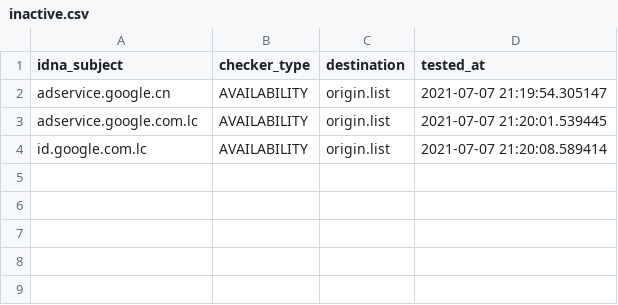
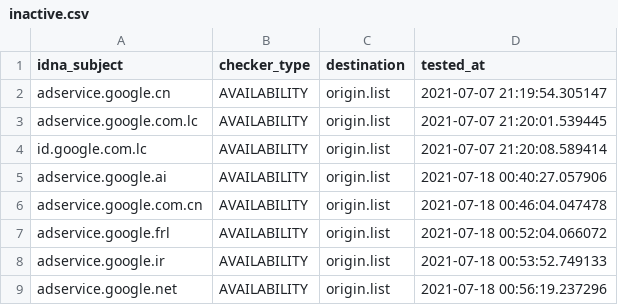
Before and after one commit to dead-hosts/hosts_google_adservice_id_git_kowith337, a CSV file: .pyfunceble/inactive.csv, drawn as a sheet.

Commit message:
[Autosave][Dead-Hosts::hosts_google_adservice_id_git_kowith337]
ync0xuEEKZilvKb6jlaa7wnl

```diff
--- a/.pyfunceble/inactive.csv
+++ b/.pyfunceble/inactive.csv
@@ -4 +4,6 @@ adservice.google.com.lc,AVAILABILITY,origin.list,2021-07-07 21:20:01.539445
 id.google.com.lc,AVAILABILITY,origin.list,2021-07-07 21:20:08.589414
+adservice.google.ai,AVAILABILITY,origin.list,2021-07-18 00:40:27.057906
+adservice.google.com.cn,AVAILABILITY,origin.list,2021-07-18 00:46:04.047478
+adservice.google.frl,AVAILABILITY,origin.list,2021-07-18 00:52:04.066072
+adservice.google.ir,AVAILABILITY,origin.list,2021-07-18 00:53:52.749133
+adservice.google.net,AVAILABILITY,origin.list,2021-07-18 00:56:19.237296
```
Also changed, not shown: 17 other files.
